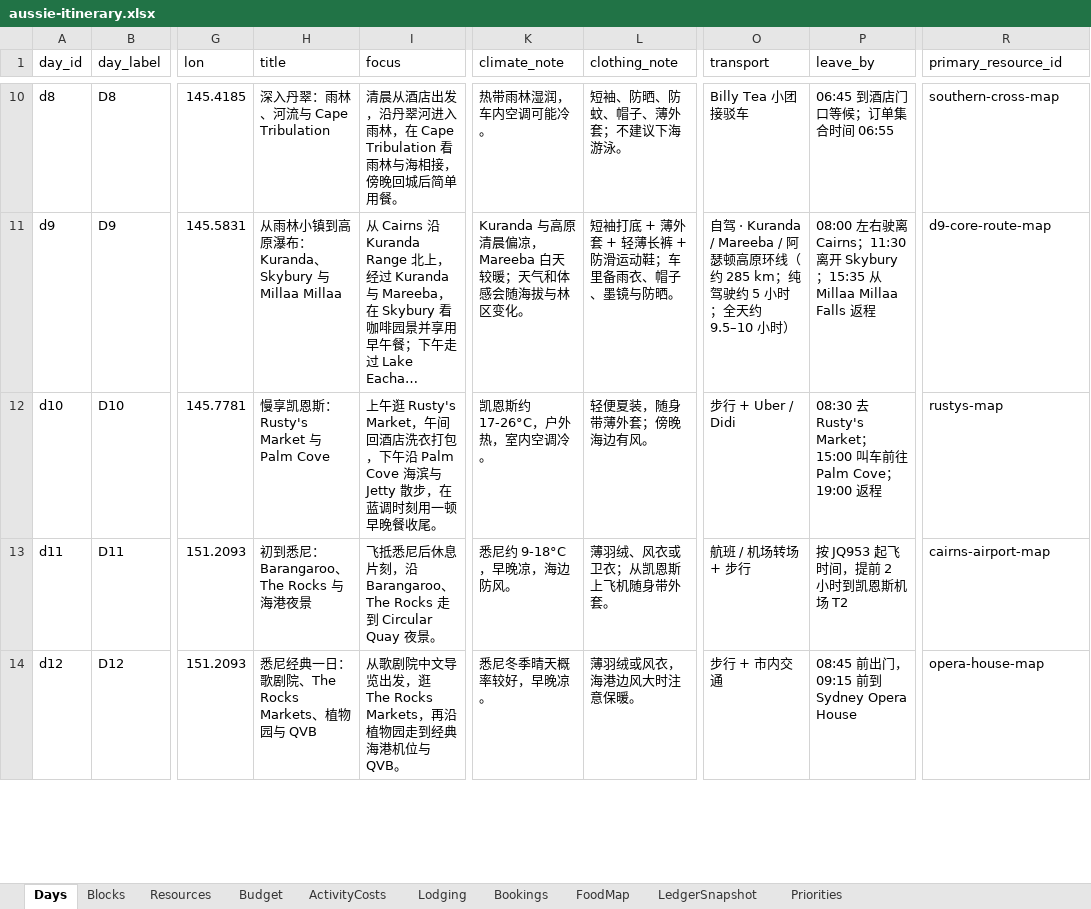
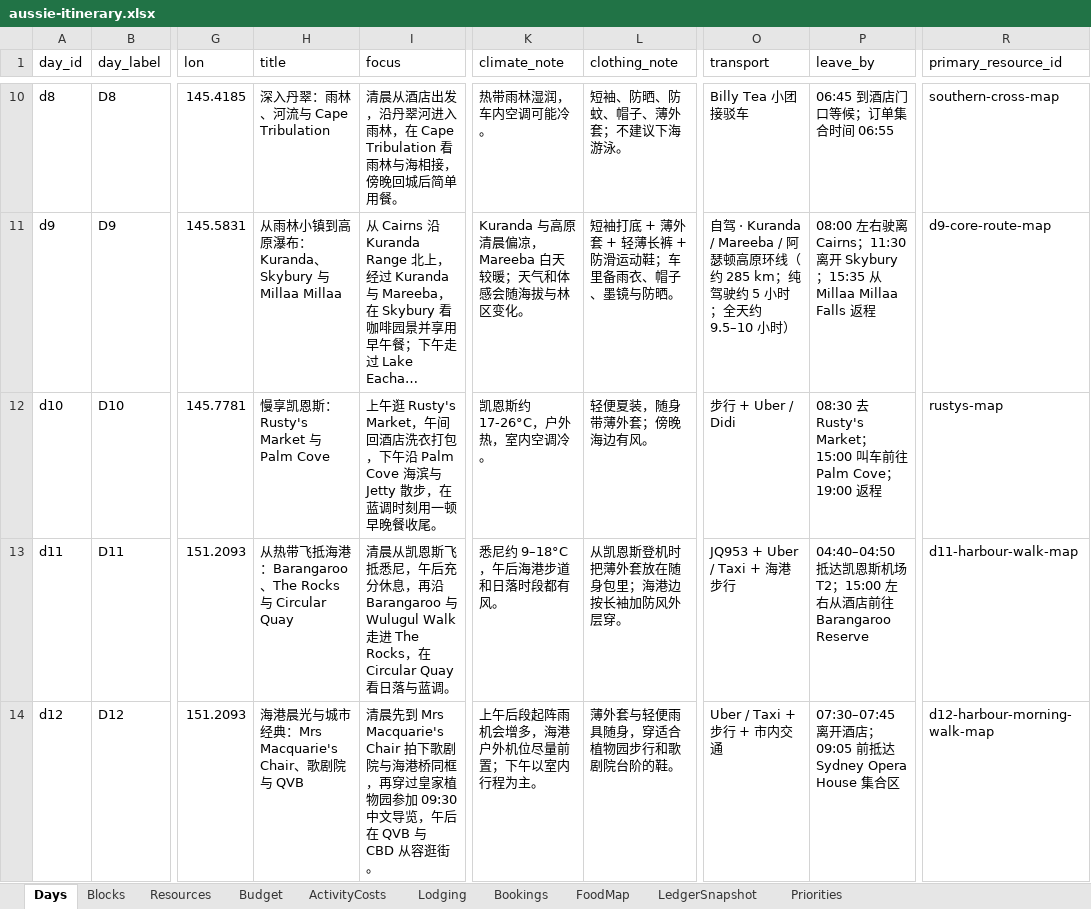
Before and after one commit to s413286943-cmyk/Aussie-Split, an Excel workbook: content/aussie-itinerary.xlsx, sheet Days, drawn as a sheet; only a part is shown, gaps mark what is left out; long unchanged cells end in …; values as stored, in another font and other column widths than the file's, no borders; the diff covers the shown part only; the diff names each change by its address in the sheet, - before the commit and + after, or states it on an @@ line.

Commit message:
Update Sydney itinerary for D11-D15

```diff
--- a/content/aussie-itinerary.xlsx (sheet Days)
+++ b/content/aussie-itinerary.xlsx (sheet Days)
-H13 (title): 初到悉尼：Barangaroo、The Rocks 与海港夜景
+H13 (title): 从热带飞抵海港：Barangaroo、The Rocks 与 Circular Quay
-I13 (focus): 飞抵悉尼后休息片刻，沿 Barangaroo、The Rocks 走到 Circular Quay 夜景。
+I13 (focus): 清晨从凯恩斯飞抵悉尼，午后充分休息，再沿 Barangaroo 与 Wulugul Walk 走进 The Rocks，在 Circular Quay 看日落与蓝调。
-K13 (climate_note): 悉尼约 9-18°C，早晚凉，海边防风。
+K13 (climate_note): 悉尼约 9–18°C，午后海港步道和日落时段都有风。
-L13 (clothing_note): 薄羽绒、风衣或卫衣；从凯恩斯上飞机随身带外套。
+L13 (clothing_note): 从凯恩斯登机时把薄外套放在随身包里；海港边按长袖加防风外层穿。
-O13 (transport): 航班 / 机场转场 + 步行
+O13 (transport): JQ953 + Uber / Taxi + 海港步行
-P13 (leave_by): 按 JQ953 起飞时间，提前 2 小时到凯恩斯机场 T2
+P13 (leave_by): 04:40–04:50 抵达凯恩斯机场 T2；15:00 左右从酒店前往 Barangaroo Reserve
-R13 (primary_resource_id): cairns-airport-map
+R13 (primary_resource_id): d11-harbour-walk-map
-H14 (title): 悉尼经典一日：歌剧院、The Rocks Markets、植物园与 QVB
+H14 (title): 海港晨光与城市经典：Mrs Macquarie's Chair、歌剧院与 QVB
-I14 (focus): 从歌剧院中文导览出发，逛 The Rocks Markets，再沿植物园走到经典海港机位与 QVB。
+I14 (focus): 清晨先到 Mrs Macquarie's Chair 拍下歌剧院与海港桥同框，再穿过皇家植物园参加 09:30 中文导览，午后在 QVB 与 CBD 从容逛街。
-K14 (climate_note): 悉尼冬季晴天概率较好，早晚凉。
+K14 (climate_note): 上午后段起阵雨机会增多，海港户外机位尽量前置；下午以室内行程为主。
-L14 (clothing_note): 薄羽绒或风衣，海港边风大时注意保暖。
+L14 (clothing_note): 薄外套与轻便雨具随身，穿适合植物园步行和歌剧院台阶的鞋。
-O14 (transport): 步行 + 市内交通
+O14 (transport): Uber / Taxi + 步行 + 市内交通
-P14 (leave_by): 08:45 前出门，09:15 前到 Sydney Opera House
+P14 (leave_by): 07:30–07:45 离开酒店；09:05 前抵达 Sydney Opera House 集合区
-R14 (primary_resource_id): opera-house-map
+R14 (primary_resource_id): d12-harbour-morning-walk-map
```
Also changed, not shown: 29 edited cells elsewhere in this sheet, sheet Blocks, sheet Resources, sheet FoodMap, sheet Bookings, sheet Priorities, sheet ActivityCosts, 1 more sheet, 4 other files.
